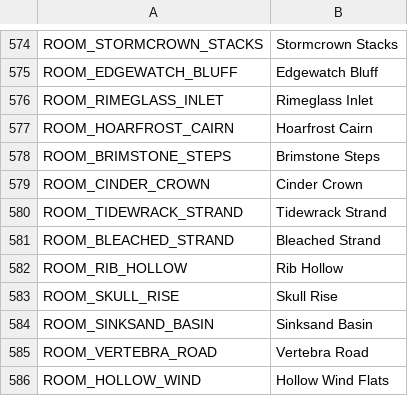
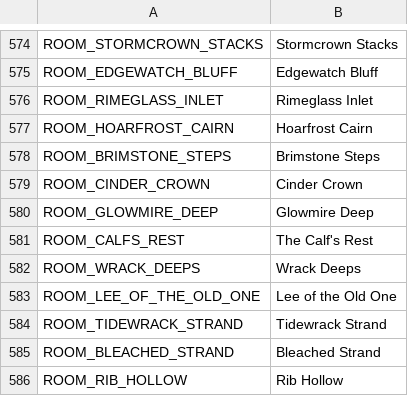
Before and after one commit to ashciraulo/Leviathan, a CSV file: locale/strings.csv, drawn as a sheet; only a part is shown, gaps mark what is left out; the shorter side is filled out with more unchanged rows.

```diff
--- a/locale/strings.csv
+++ b/locale/strings.csv
@@ -579,2 +579,6 @@ ROOM_BRIMSTONE_STEPS,Brimstone Steps
 ROOM_CINDER_CROWN,Cinder Crown
+ROOM_GLOWMIRE_DEEP,Glowmire Deep
+ROOM_CALFS_REST,The Calf's Rest
+ROOM_WRACK_DEEPS,Wrack Deeps
+ROOM_LEE_OF_THE_OLD_ONE,Lee of the Old One
 ROOM_TIDEWRACK_STRAND,Tidewrack Strand
```
Also changed, not shown: 9 other files.
